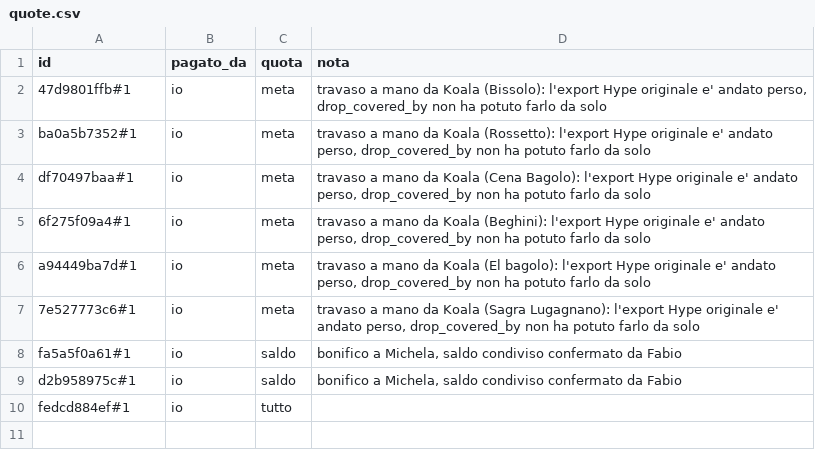
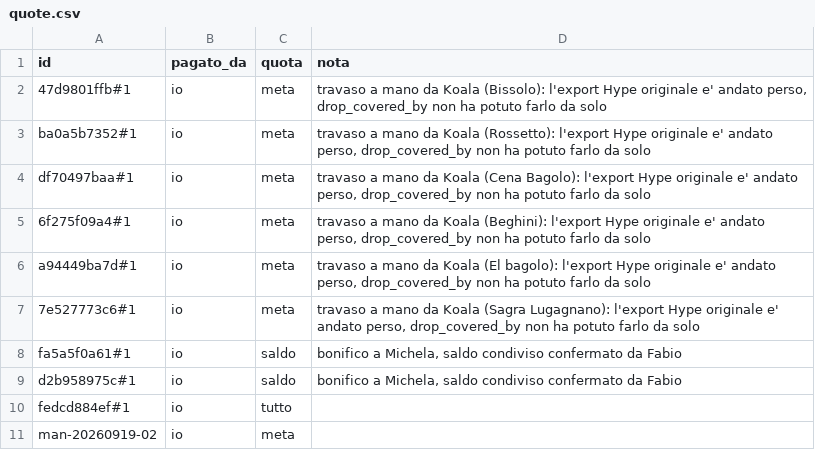
Before and after one commit to pubule/budget-manager, a CSV file: quote.csv, drawn as a sheet; the diff names each change by its address in the sheet, - before the commit and + after, or states it on an @@ line.

```diff
--- a/quote.csv
+++ b/quote.csv
+row 11: man-20260919-02 | io | meta
```
Also changed, not shown: correzioni.csv, escluse.csv, 4 other files.
